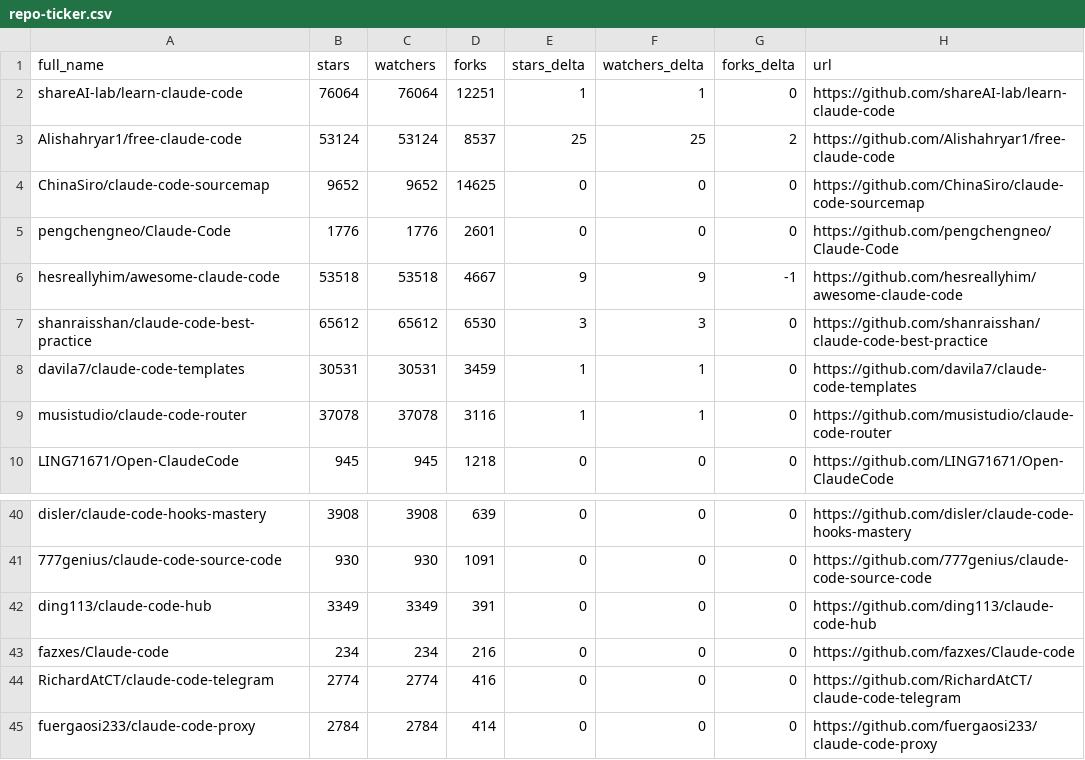
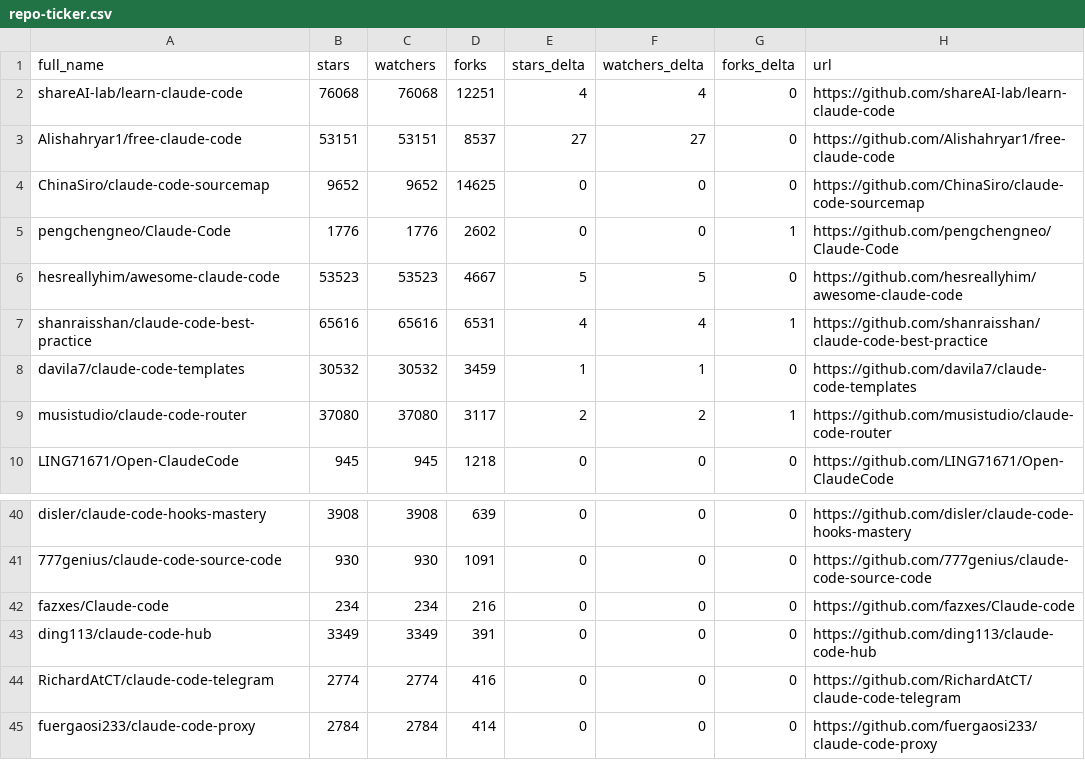
Before and after one commit to awaliuddin/awesome-claude-code, a CSV file: data/repo-ticker.csv, drawn as a sheet; only a part is shown, gaps mark what is left out; the diff covers the shown part only.

```diff
--- a/data/repo-ticker.csv
+++ b/data/repo-ticker.csv
@@ -1,10 +1,10 @@
 full_name,stars,watchers,forks,stars_delta,watchers_delta,forks_delta,url
-shareAI-lab/learn-claude-code,76064,76064,12251,1,1,0,https://github.com/shareAI-lab/learn-claude-code
-Alishahryar1/free-claude-code,53124,53124,8537,25,25,2,https://github.com/Alishahryar1/free-claude-code
+shareAI-lab/learn-claude-code,76068,76068,12251,4,4,0,https://github.com/shareAI-lab/learn-claude-code
+Alishahryar1/free-claude-code,53151,53151,8537,27,27,0,https://github.com/Alishahryar1/free-claude-code
 ChinaSiro/claude-code-sourcemap,9652,9652,14625,0,0,0,https://github.com/ChinaSiro/claude-code-sourcemap
-pengchengneo/Claude-Code,1776,1776,2601,0,0,0,https://github.com/pengchengneo/Claude-Code
-hesreallyhim/awesome-claude-code,53518,53518,4667,9,9,-1,https://github.com/hesreallyhim/awesome-claude-code
-shanraisshan/claude-code-best-practice,65612,65612,6530,3,3,0,https://github.com/shanraisshan/claude-code-best-practice
-davila7/claude-code-templates,30531,30531,3459,1,1,0,https://github.com/davila7/claude-code-templates
-musistudio/claude-code-router,37078,37078,3116,1,1,0,https://github.com/musistudio/claude-code-router
+pengchengneo/Claude-Code,1776,1776,2602,0,0,1,https://github.com/pengchengneo/Claude-Code
+hesreallyhim/awesome-claude-code,53523,53523,4667,5,5,0,https://github.com/hesreallyhim/awesome-claude-code
+shanraisshan/claude-code-best-practice,65616,65616,6531,4,4,1,https://github.com/shanraisshan/claude-code-best-practice
+davila7/claude-code-templates,30532,30532,3459,1,1,0,https://github.com/davila7/claude-code-templates
+musistudio/claude-code-router,37080,37080,3117,2,2,1,https://github.com/musistudio/claude-code-router
 LING71671/Open-ClaudeCode,945,945,1218,0,0,0,https://github.com/LING71671/Open-ClaudeCode
@@ -41,4 +41,4 @@ disler/claude-code-hooks-mastery,3908,3908,639,0,0,0,https://github.com/disler/c
 777genius/claude-code-source-code,930,930,1091,0,0,0,https://github.com/777genius/claude-code-source-code
+fazxes/Claude-code,234,234,216,0,0,0,https://github.com/fazxes/Claude-code
 ding113/claude-code-hub,3349,3349,391,0,0,0,https://github.com/ding113/claude-code-hub
-fazxes/Claude-code,234,234,216,0,0,0,https://github.com/fazxes/Claude-code
 RichardAtCT/claude-code-telegram,2774,2774,416,0,0,0,https://github.com/RichardAtCT/claude-code-telegram
```
Also changed, not shown: 2 added rows, 2 removed rows, 2 moved rows and 86 edited cells elsewhere in this file, 2 other files.
